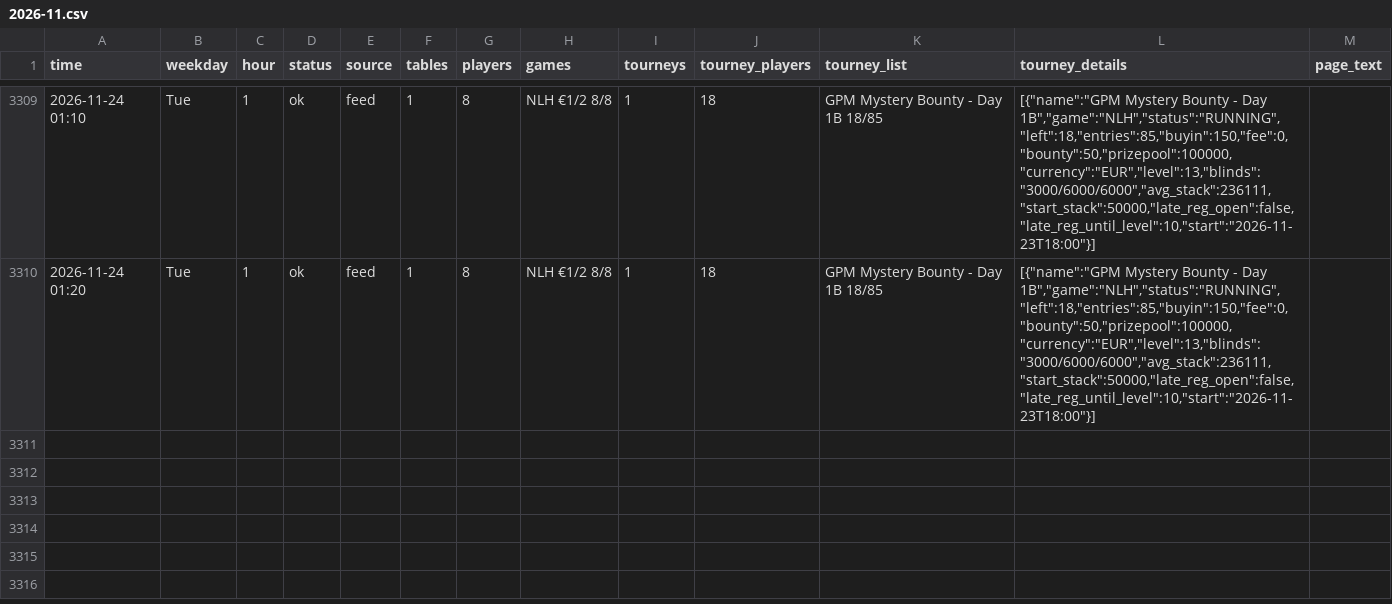
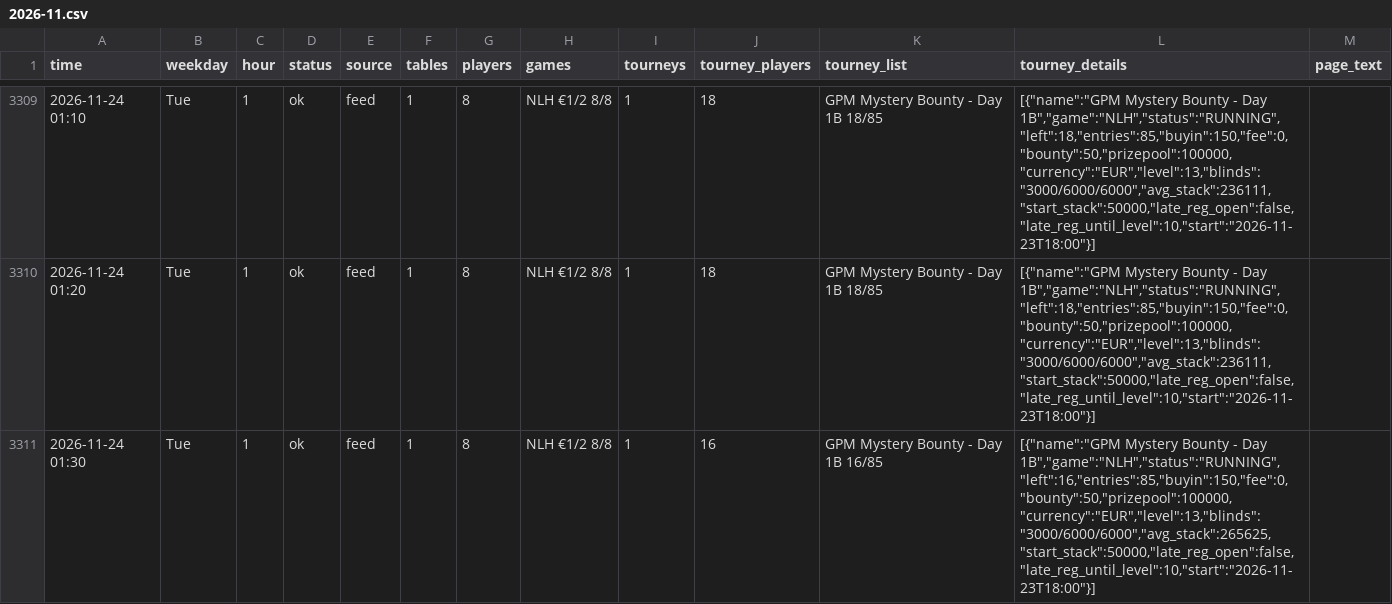
Before and after one commit to legendtoss/kings-tracker, a CSV file: data/2026-11.csv, drawn as a sheet; only a part is shown, gaps mark what is left out.

```diff
--- a/data/2026-11.csv
+++ b/data/2026-11.csv
@@ -3310 +3310,2 @@
 2026-11-24 01:20,Tue,1,ok,feed,1,8,NLH €1/2 8/8,1,18,GPM Mystery Bounty - Day 1B 18/85,"[{""name"":""GPM Mystery Bounty - Day 1B"",""game"":""NLH"",""status"":""RUNNING"",""left"":18,""entries"":85,""buyin"":150,""fee"":0,""bounty"":50,""prizepool"":100000,""currency"":""EUR"",""level"":13,""blinds"":""3000/6000/6000"",""avg_stack"":236111,""start_stack"":50000,""late_reg_open"":false,""late_reg_until_level"":10,""start"":""2026-11-23T18:00""}]",
+2026-11-24 01:30,Tue,1,ok,feed,1,8,NLH €1/2 8/8,1,16,GPM Mystery Bounty - Day 1B 16/85,"[{""name"":""GPM Mystery Bounty - Day 1B"",""game"":""NLH"",""status"":""RUNNING"",""left"":16,""entries"":85,""buyin"":150,""fee"":0,""bounty"":50,""prizepool"":100000,""currency"":""EUR"",""level"":13,""blinds"":""3000/6000/6000"",""avg_stack"":265625,""start_stack"":50000,""late_reg_open"":false,""late_reg_until_level"":10,""start"":""2026-11-23T18:00""}]",
```
Also changed, not shown: data/banco/2026-11.csv, data/kings-prague/2026-11.csv, 14 other files.
